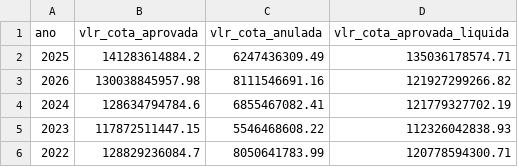
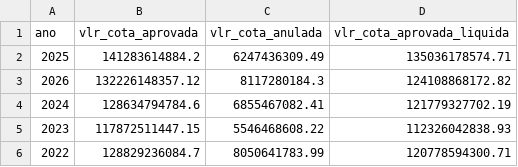
Before and after one commit to splor-mg/dados-check-siafi, a CSV file: data/cota.csv, drawn as a sheet.

```diff
--- a/data/cota.csv
+++ b/data/cota.csv
@@ -2,3 +2,3 @@ ano,vlr_cota_aprovada,vlr_cota_anulada,vlr_cota_aprovada_liquida
 2025,141283614884.2,6247436309.49,135036178574.71
-2026,130038845957.98,8111546691.16,121927299266.82
+2026,132226148357.12,8117280184.3,124108868172.82
 2024,128634794784.6,6855467082.41,121779327702.19
```
Also changed, not shown: data/alteracoes_orcamentarias.csv, data/credito.csv, 5 other files.
